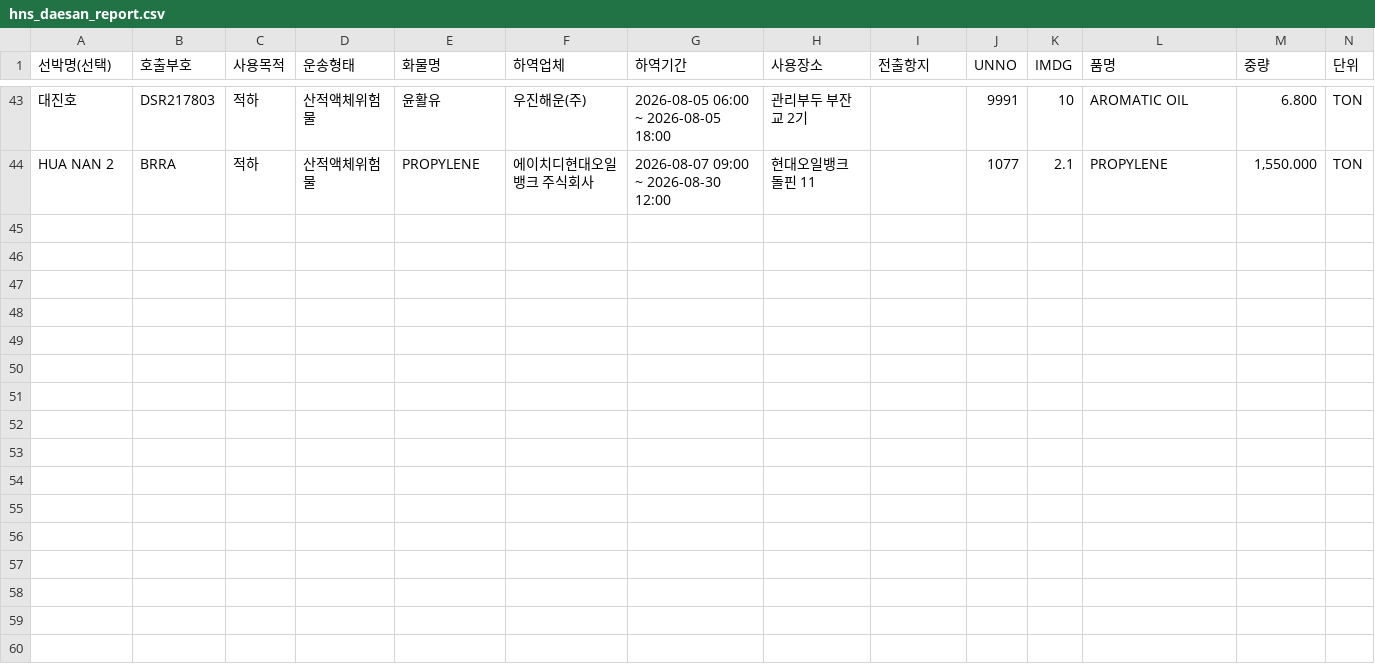
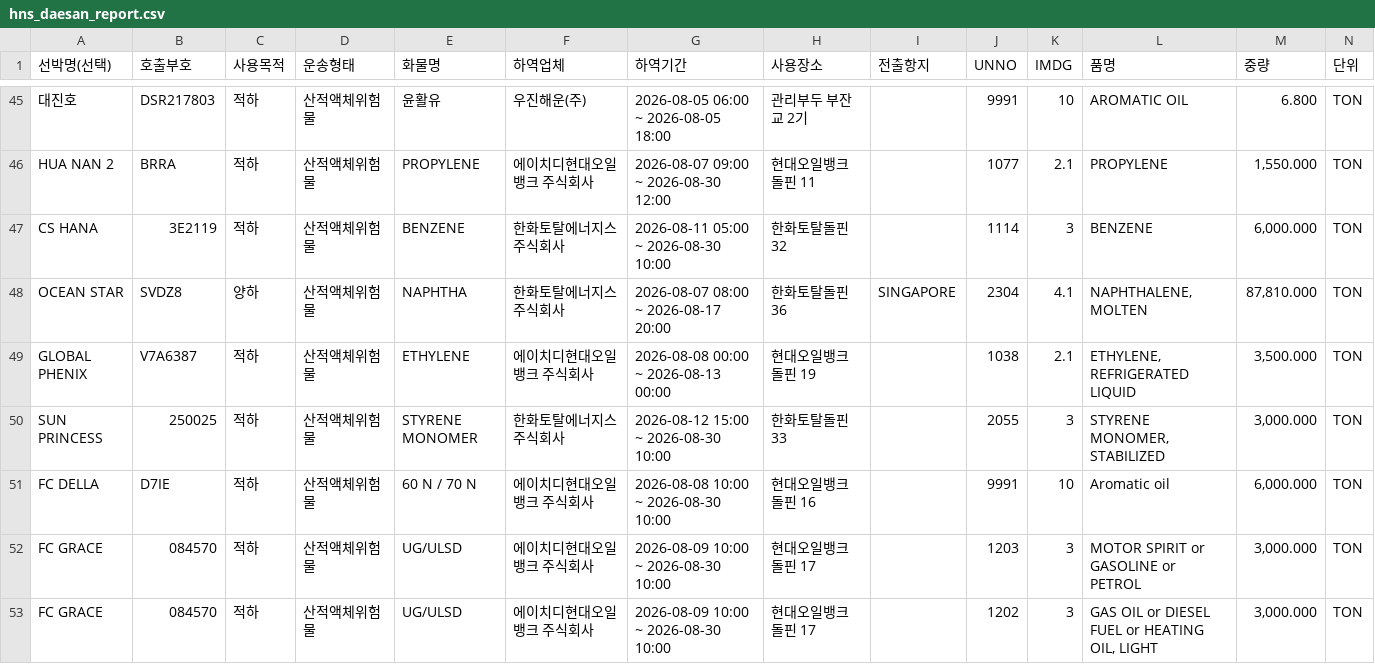
Before and after one commit to juyk1992/pt-hns, a CSV file: hns_daesan_report.csv, drawn as a sheet; only a part is shown, gaps mark what is left out; the diff covers the shown part only; the diff names each change by its address in the sheet, - before the commit and + after, or states it on an @@ line.

```diff
--- a/hns_daesan_report.csv
+++ b/hns_daesan_report.csv
+row 47: CS HANA | 3E2119 | 적하 | 산적액체위험물 | BENZENE | 한화토탈에너지스 주식회사 | 2026-08-11 05:00 ~ 2026-08-30 10:00 | 한화토탈돌핀32 |  | 1114 | 3 | BENZENE | 6,000.000 | TON
+row 48: OCEAN STAR | SVDZ8 | 양하 | 산적액체위험물 | NAPHTHA | 한화토탈에너지스 주식회사 | 2026-08-07 08:00 ~ 2026-08-17 20:00 | 한화토탈돌핀36 | SINGAPORE | 2304 | 4.1 | NAPHTHALENE, MOLTEN | 87,810.000 | TON
+row 49: GLOBAL PHENIX | V7A6387 | 적하 | 산적액체위험물 | ETHYLENE | 에이치디현대오일뱅크 주식회사 | 2026-08-08 00:00 ~ 2026-08-13 00:00 | 현대오일뱅크 돌핀 19 |  | 1038 | 2.1 | ETHYLENE, REFRIGERATED LIQUID | 3,500.000 | TON
+row 50: SUN PRINCESS | 250025 | 적하 | 산적액체위험물 | STYRENE MONOMER | 한화토탈에너지스 주식회사 | 2026-08-12 15:00 ~ 2026-08-30 10:00 | 한화토탈돌핀33 |  | 2055 | 3 | STYRENE MONOMER, STABILIZED | 3,000.000 | TON
+row 51: FC DELLA | D7IE | 적하 | 산적액체위험물 | 60 N / 70 N | 에이치디현대오일뱅크 주식회사 | 2026-08-08 10:00 ~ 2026-08-30 10:00 | 현대오일뱅크 돌핀 16 |  | 9991 | 10 | Aromatic oil | 6,000.000 | TON
+row 52: FC GRACE | 084570 | 적하 | 산적액체위험물 | UG/ULSD | 에이치디현대오일뱅크 주식회사 | 2026-08-09 10:00 ~ 2026-08-30 10:00 | 현대오일뱅크 돌핀 17 |  | 1203 | 3 | MOTOR SPIRIT or GASOLINE or PETROL | 3,000.000 | TON
+row 53: FC GRACE | 084570 | 적하 | 산적액체위험물 | UG/ULSD | 에이치디현대오일뱅크 주식회사 | 2026-08-09 10:00 ~ 2026-08-30 10:00 | 현대오일뱅크 돌핀 17 |  | 1202 | 3 | GAS OIL or DIESEL FUEL or HEATING OIL, LIGHT | 3,000.000 | TON
```
Also changed, not shown: 8 added rows elsewhere in this file, hns_pyeongtaek_report.csv.
